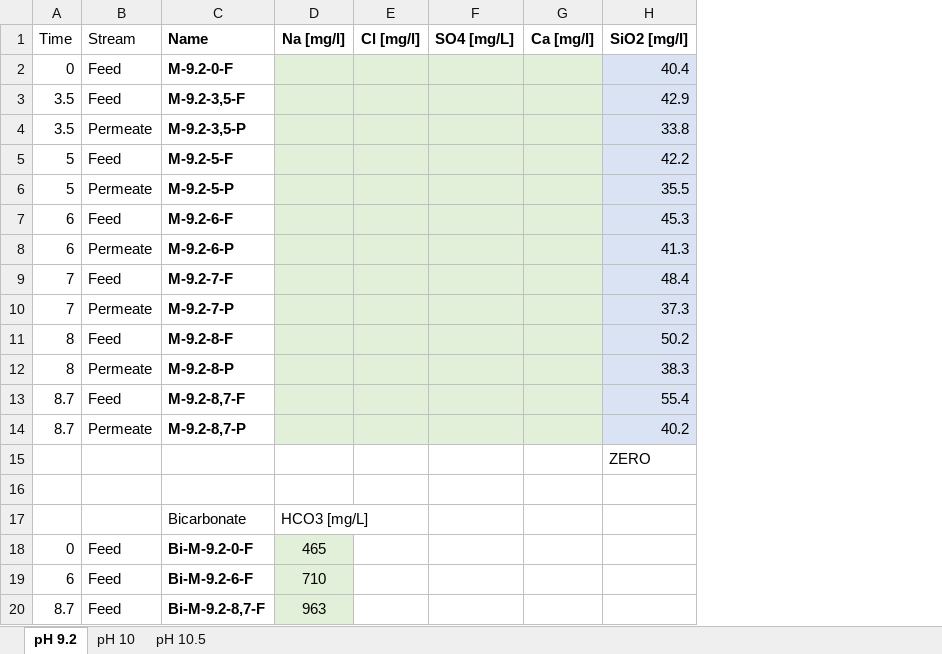
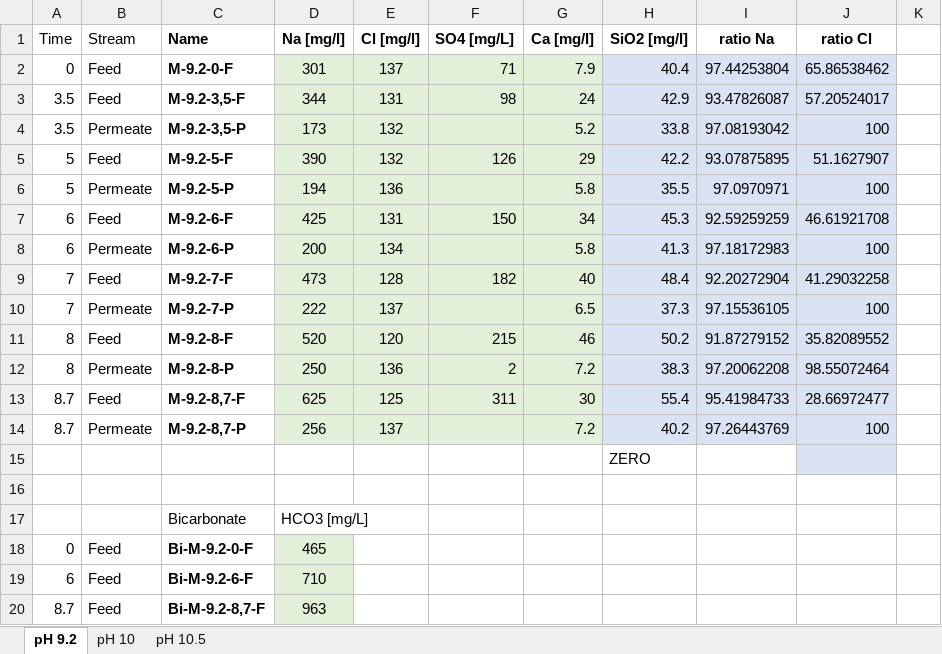
Before and after one commit to Steffen-Lykke/Speciale, an Excel workbook: data/Multi_salt_alle_change_pH_DIT_M_clusterfuck.xlsx, sheet pH 9.2, drawn as a sheet; only a part is shown; values as stored, in another font and other column widths than the file's, no borders; removed rows and columns are numbered as before the commit, all else as after; the diff names each change by its address in the sheet, - before the commit and + after, or states it on an @@ line.

```diff
--- a/data/Multi_salt_alle_change_pH_DIT_M_clusterfuck.xlsx (sheet pH 9.2)
+++ b/data/Multi_salt_alle_change_pH_DIT_M_clusterfuck.xlsx (sheet pH 9.2)
-column E, row 1: Cl [mg/l]
-column F, row 1: SO4 [mg/L]
-column G, row 1: Ca [mg/l]
+column E, rows 1-14: Cl [mg/l] | 137 | 131 | 132 | 132 | 136 | 131 | 134 | 128 | 137 | 120 | 136 | 125 | 137
+column F, rows 1-13: SO4 [mg/L] | 71 | 98 |  | 126 |  | 150 |  | 182 |  | 215 | 2 | 311
+column G, rows 1-14: Ca [mg/l] | 7.9 | 24 | 5.2 | 29 | 5.8 | 34 | 5.8 | 40 | 6.5 | 46 | 7.2 | 30 | 7.2
+column I, rows 1-14: ratio Na | 97.44253804 | 93.47826087 | 97.08193042 | 93.07875895 | 97.0970971 | 92.59259259 | 97.18172983 | 92.20272904 | 97.15536105 | 91.87279152 | 97.20062208 | 95.41984733 | 97.26443769
+column J, rows 1-14: ratio Cl | 65.86538462 | 57.20524017 | 100 | 51.1627907 | 100 | 46.61921708 | 100 | 41.29032258 | 100 | 35.82089552 | 98.55072464 | 28.66972477 | 100
+column K, empty
-D2: (empty)
+D2: 301
-D3: (empty)
+D3: 344
-D4: (empty)
+D4: 173
-D5: (empty)
+D5: 390
-D6: (empty)
+D6: 194
-D7: (empty)
+D7: 425
-D8: (empty)
+D8: 200
-D9: (empty)
+D9: 473
-D10: (empty)
+D10: 222
-D11: (empty)
+D11: 520
-D12: (empty)
+D12: 250
-D13: (empty)
+D13: 625
-D14: (empty)
+D14: 256
```
Also changed, not shown: formulas that keep their value, 1 other file.
